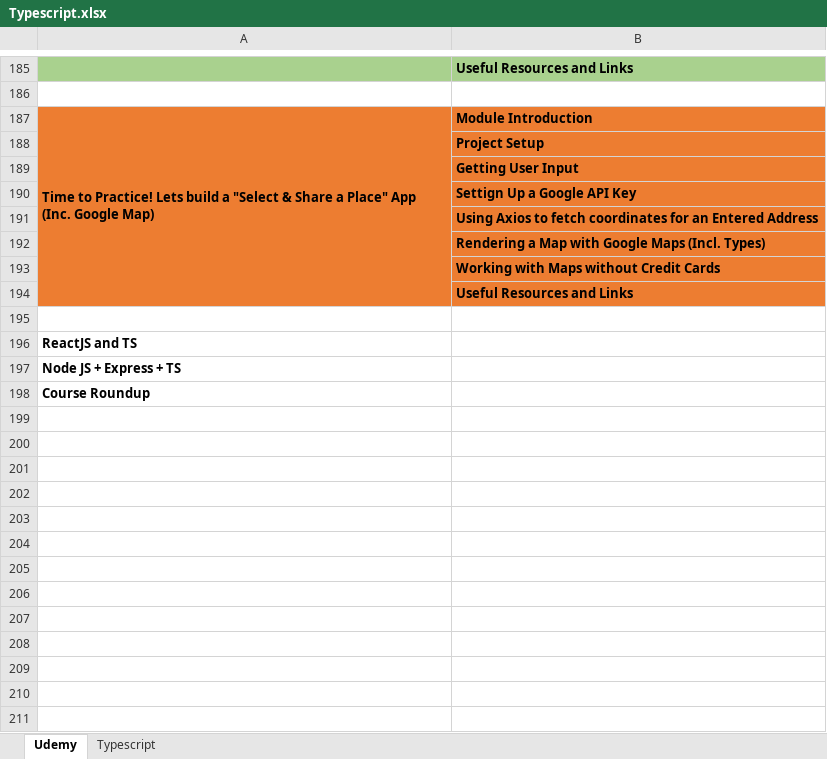
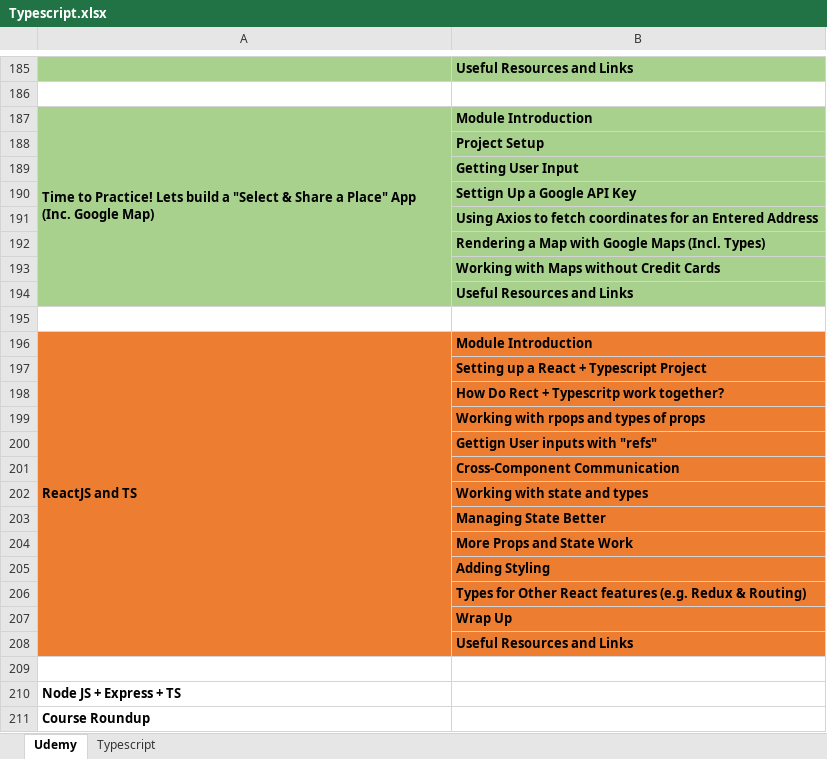
Before and after one commit to KAIZEN-3189/Typescript, an Excel workbook: Typescript.xlsx, sheet Udemy, drawn as a sheet; only a part is shown, gaps mark what is left out; values as stored, in another font and other column widths than the file's, no borders; the diff covers the shown part only; the diff names each change by its address in the sheet, - before the commit and + after, or states it on an @@ line.

```diff
--- a/Typescript.xlsx (sheet Udemy)
+++ b/Typescript.xlsx (sheet Udemy)
-A187:B194 fill: #ED7D31
+A187:B194 fill: #A9D18E
-A196:B196 fill: none
+A196:B196 fill: #ED7D31
+A196:A208 merged
-B196: (empty)
+B196: Module Introduction
+row 197:  | Setting up a React + Typescript Project
+row 198:  | How Do Rect + Typescritp work together?
+row 199:  | Working with rpops and types of props
+row 200:  | Gettign User inputs with "refs"
+row 201:  | Cross-Component Communication
+row 202:  | Working with state and types
+row 203:  | Managing State Better
+row 204:  | More Props and State Work
+row 205:  | Adding Styling
+row 206:  | Types for Other React features (e.g. Redux & Routing)
+row 207:  | Wrap Up
+row 208:  | Useful Resources and Links
+row 209: (empty)
```
Also changed, not shown: cell formats elsewhere in this sheet, 8 other files.
